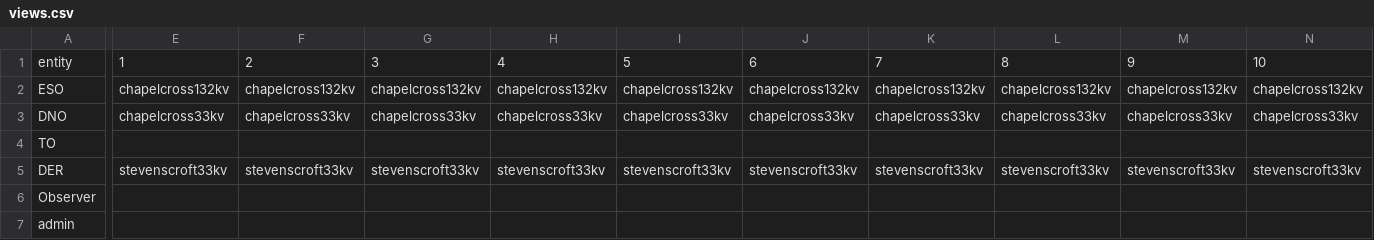
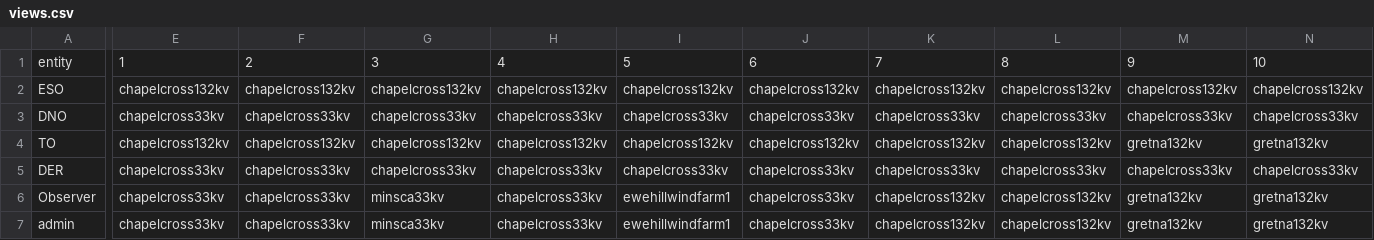
Before and after one commit to TNEI-Services-NI/desktopstudies, a CSV file: package/data/simtool/networkviews/Opt5/views.csv, drawn as a sheet; only a part is shown, gaps mark what is left out; removed rows and columns are numbered as before the commit, all else as after; rows hold the shown columns only; the diff covers the shown part only; the diff names each change by its address in the sheet, - before the commit and + after, or states it on an @@ line.

Commit message:
added order of user views, fixed breaker associations

```diff
--- a/package/data/simtool/networkviews/Opt5/views.csv
+++ b/package/data/simtool/networkviews/Opt5/views.csv
-row 4: TO
+row 4: TO | chapelcross132kv | chapelcross132kv | chapelcross132kv | chapelcross132kv | chapelcross132kv | chapelcross132kv | chapelcross132kv | chapelcross132kv | gretna132kv | gretna132kv
-E5: stevenscroft33kv
+E5: chapelcross33kv
-F5: stevenscroft33kv
+F5: chapelcross33kv
-G5: stevenscroft33kv
+G5: chapelcross33kv
-H5: stevenscroft33kv
+H5: chapelcross33kv
-I5: stevenscroft33kv
+I5: chapelcross33kv
-J5: stevenscroft33kv
+J5: chapelcross33kv
-K5: stevenscroft33kv
+K5: chapelcross33kv
-L5: stevenscroft33kv
+L5: chapelcross33kv
-M5: stevenscroft33kv
+M5: chapelcross33kv
-N5: stevenscroft33kv
+N5: chapelcross33kv
-E6: (empty)
+E6: chapelcross33kv
-F6: (empty)
+F6: chapelcross33kv
-G6: (empty)
+G6: minsca33kv
-H6: (empty)
+H6: chapelcross33kv
-I6: (empty)
+I6: ewehillwindfarm1
-J6: (empty)
+J6: chapelcross33kv
-K6: (empty)
+K6: chapelcross132kv
-L6: (empty)
+L6: chapelcross132kv
-M6: (empty)
+M6: gretna132kv
-N6: (empty)
+N6: gretna132kv
-row 7: admin
+row 7: admin | chapelcross33kv | chapelcross33kv | minsca33kv | chapelcross33kv | ewehillwindfarm1 | chapelcross33kv | chapelcross132kv | chapelcross132kv | gretna132kv | gretna132kv
```
Also changed, not shown: 45 edited cells elsewhere in this file, package/data/simtool/breakerstates/Opt5/allbreakers.csv, package/data/simtool/restorationsteps/Opt5/chapelcross/busbars_voltage.csv, 2 other files.
